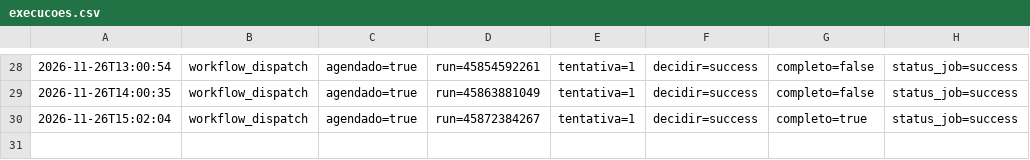
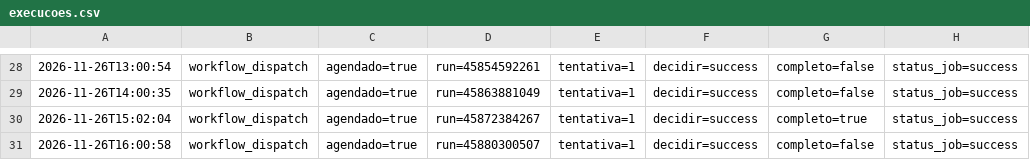
Before and after one commit to EduardoAzevedoo/rio-doce-monitor, a CSV file: data/execucoes.csv, drawn as a sheet; only a part is shown, gaps mark what is left out.

```diff
--- a/data/execucoes.csv
+++ b/data/execucoes.csv
@@ -30 +30,2 @@
 2026-11-26T15:02:04,workflow_dispatch,agendado=true,run=45872384267,tentativa=1,decidir=success,completo=true,status_job=success
+2026-11-26T16:00:58,workflow_dispatch,agendado=true,run=45880300507,tentativa=1,decidir=success,completo=false,status_job=success
```
Also changed, not shown: data/leituras_gv.csv, 1 other file.
